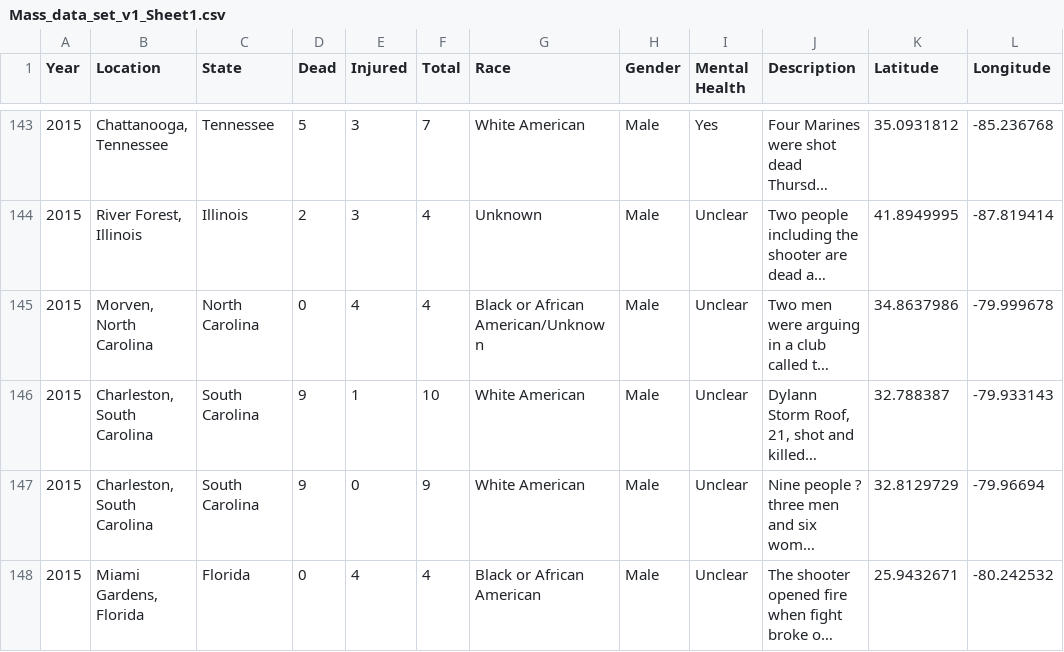
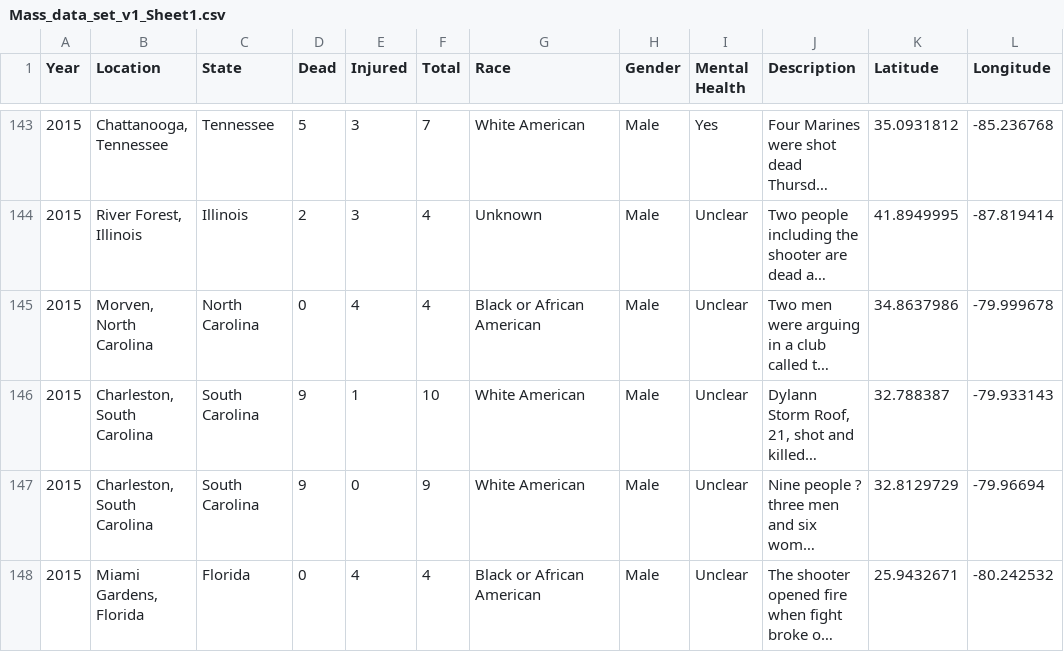
Before and after one commit to hardiksinghnegi/Visualization_CSE_564, a CSV file: data/Mass_data_set_v1_Sheet1.csv, drawn as a sheet; only a part is shown, gaps mark what is left out; long unchanged cells end in …; the diff names each change by its address in the sheet, - before the commit and + after, or states it on an @@ line.

```diff
--- a/data/Mass_data_set_v1_Sheet1.csv
+++ b/data/Mass_data_set_v1_Sheet1.csv
-G145 (Race): Black or African American/Unknown
+G145 (Race): Black or African American
```
Also changed, not shown: 5 other files.
